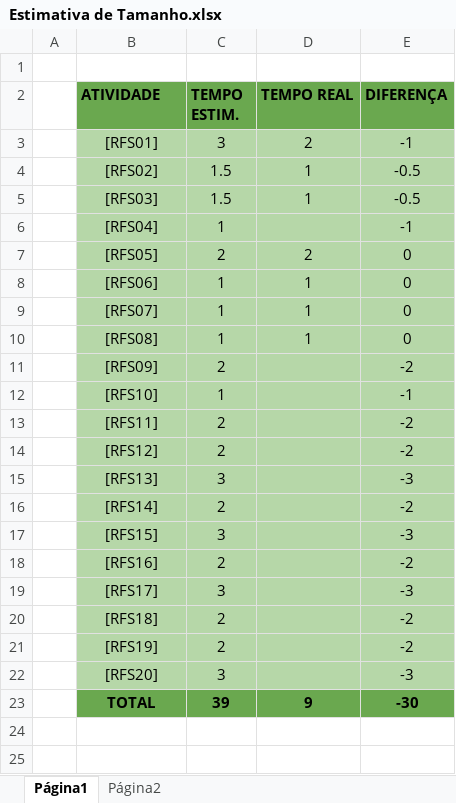
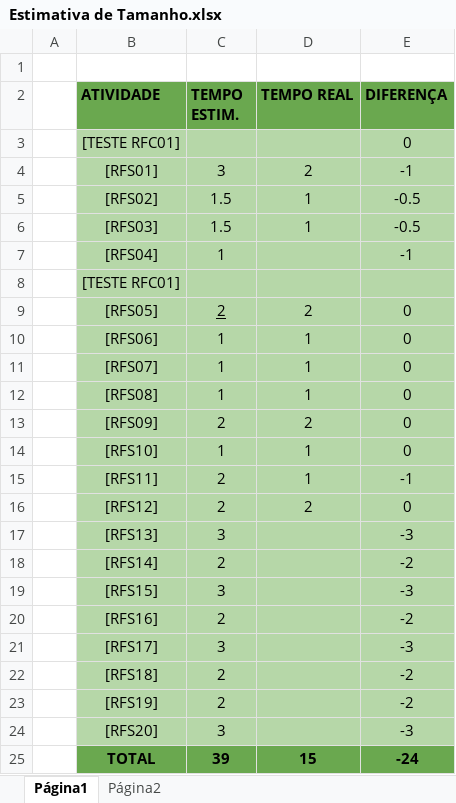
Before and after one commit to WaldomiroBarbosa/BikeRental, an Excel workbook: doc/Estimativa de Tamanho.xlsx, sheet Página1, drawn as a sheet; values as stored, in another font and other column widths than the file's, no borders; charts and pictures not drawn; addresses are those after the commit; the diff names each change by its address in the sheet, - before the commit and + after, or states it on an @@ line.

Commit message:
doc: atualização1

```diff
--- a/doc/Estimativa de Tamanho.xlsx (sheet Página1)
+++ b/doc/Estimativa de Tamanho.xlsx (sheet Página1)
+row 3:  | [TESTE RFC01] |  |  | 0
+row 8:  | [TESTE RFC01]
-C9 underline: off
+C9 underline: on
-D13 (TEMPO REAL): (empty)
+D13 (TEMPO REAL): 2
-E13 (DIFERENÇA): -2
+E13 (DIFERENÇA): 0
-D14:D15 (TEMPO REAL): (empty)
+D14:D15 (TEMPO REAL): 1
-E14 (DIFERENÇA): -1
+E14 (DIFERENÇA): 0
-E15 (DIFERENÇA): -2
+E15 (DIFERENÇA): -1
-D16 (TEMPO REAL): (empty)
+D16 (TEMPO REAL): 2
-E16 (DIFERENÇA): -2
+E16 (DIFERENÇA): 0
-D25 (TEMPO REAL): 9
+D25 (TEMPO REAL): 15
-E25 (DIFERENÇA): -30
+E25 (DIFERENÇA): -24
```
Also changed, not shown: formulas that keep their value, charts or pictures.
